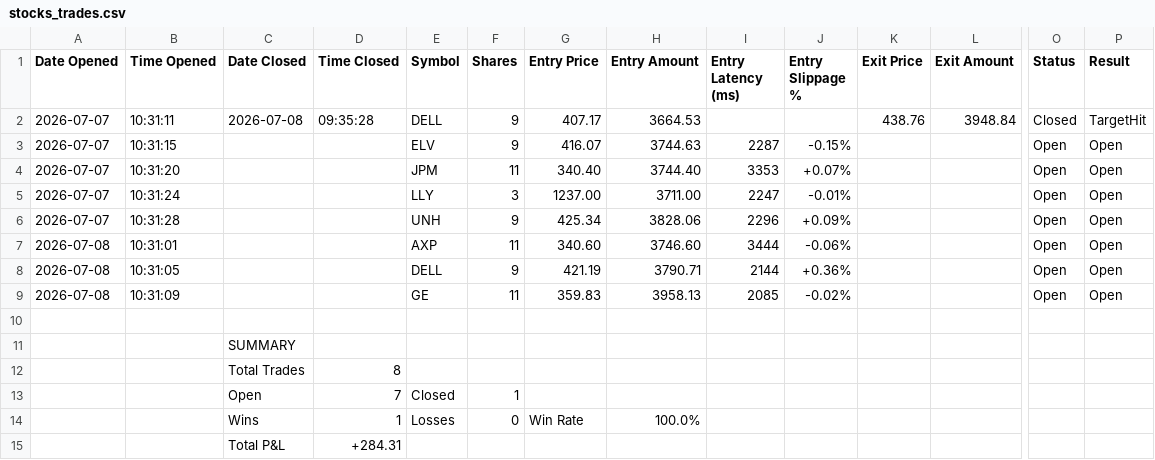
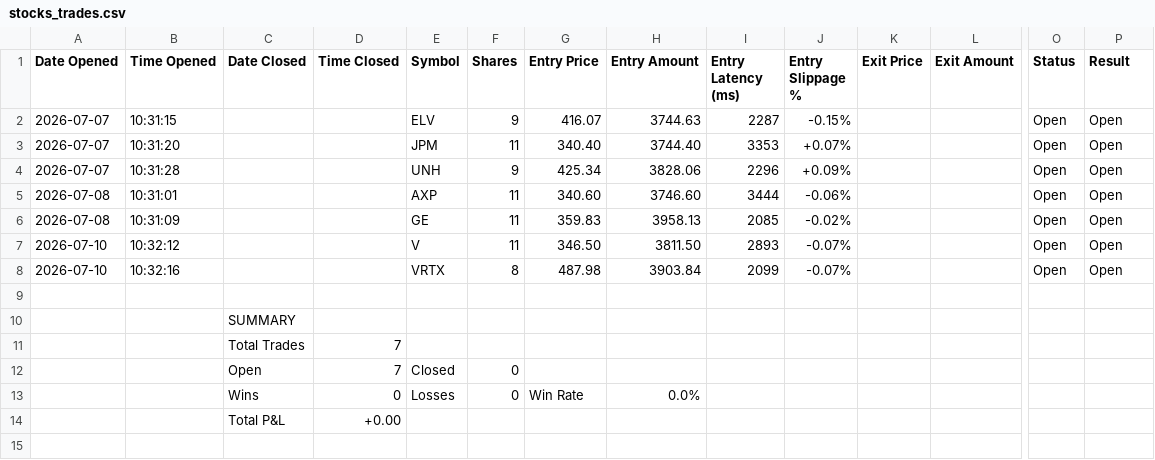
Before and after one commit to SimosProjects/Vela, a CSV file: trades/stocks_trades.csv, drawn as a sheet; only a part is shown, gaps mark what is left out; removed rows and columns are numbered as before the commit, all else as after; rows hold the shown columns only; the diff names each change by its address in the sheet, - before the commit and + after, or states it on an @@ line.

```diff
--- a/trades/stocks_trades.csv
+++ b/trades/stocks_trades.csv
-row 2: 2026-07-07 | 10:31:11 | 2026-07-08 | 09:35:28 | DELL | 9 | 407.17 | 3664.53 |  |  | 438.76 | 3948.84 | Closed | TargetHit
-row 5: 2026-07-07 | 10:31:24 |  |  | LLY | 3 | 1237.00 | 3711.00 | 2247 | -0.01% |  |  | Open | Open
-row 8: 2026-07-08 | 10:31:05 |  |  | DELL | 9 | 421.19 | 3790.71 | 2144 | +0.36% |  |  | Open | Open
+row 7: 2026-07-10 | 10:32:12 |  |  | V | 11 | 346.50 | 3811.50 | 2893 | -0.07% |  |  | Open | Open
+row 8: 2026-07-10 | 10:32:16 |  |  | VRTX | 8 | 487.98 | 3903.84 | 2099 | -0.07% |  |  | Open | Open
-D11 (Time Closed): 8
+D11 (Time Closed): 7
-F12 (Shares): 1
+F12 (Shares): 0
-D13 (Time Closed): 1
+D13 (Time Closed): 0
-H13 (Entry Amount): 100.0%
+H13 (Entry Amount): 0.0%
-D14 (Time Closed): +284.31
+D14 (Time Closed): +0.00
```
Also changed, not shown: trades/market_conditions.csv, 12 other files.
